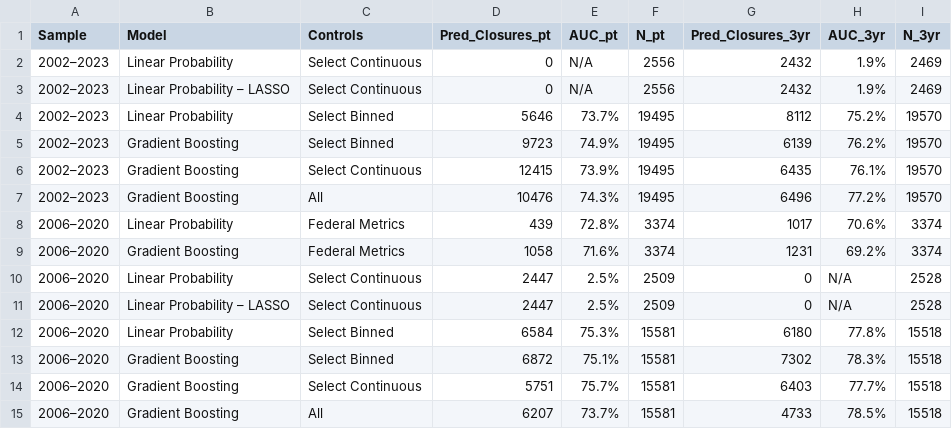
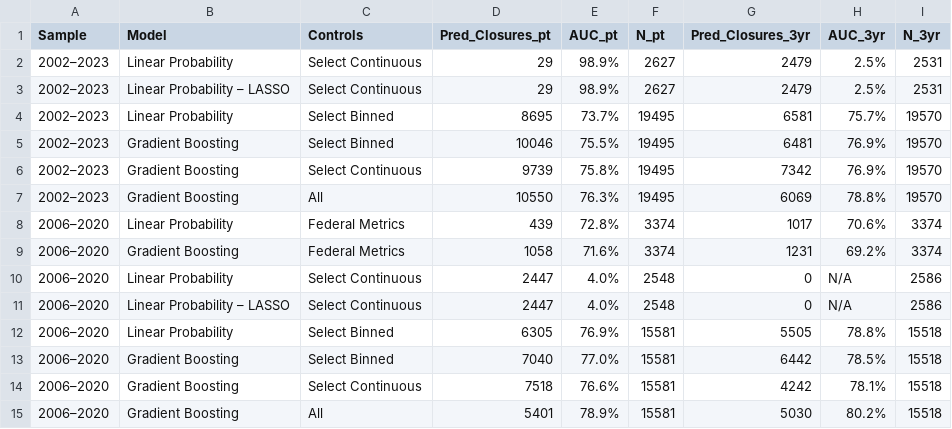
Before and after one commit to dsi-clinic/2026-spring-college-financial-health, a CSV file: analysis/replicated_tables/replicated_table5.csv, drawn as a sheet.

```diff
--- a/analysis/replicated_tables/replicated_table5.csv
+++ b/analysis/replicated_tables/replicated_table5.csv
@@ -1,15 +1,15 @@
 Sample,Model,Controls,Pred_Closures_pt,AUC_pt,N_pt,Pred_Closures_3yr,AUC_3yr,N_3yr
-2002–2023,Linear Probability,Select Continuous,0,N/A,2556,2432,1.9%,2469
-2002–2023,Linear Probability – LASSO,Select Continuous,0,N/A,2556,2432,1.9%,2469
-2002–2023,Linear Probability,Select Binned,5646,73.7%,19495,8112,75.2%,19570
-2002–2023,Gradient Boosting,Select Binned,9723,74.9%,19495,6139,76.2%,19570
-2002–2023,Gradient Boosting,Select Continuous,12415,73.9%,19495,6435,76.1%,19570
-2002–2023,Gradient Boosting,All,10476,74.3%,19495,6496,77.2%,19570
+2002–2023,Linear Probability,Select Continuous,29,98.9%,2627,2479,2.5%,2531
+2002–2023,Linear Probability – LASSO,Select Continuous,29,98.9%,2627,2479,2.5%,2531
+2002–2023,Linear Probability,Select Binned,8695,73.7%,19495,6581,75.7%,19570
+2002–2023,Gradient Boosting,Select Binned,10046,75.5%,19495,6481,76.9%,19570
+2002–2023,Gradient Boosting,Select Continuous,9739,75.8%,19495,7342,76.9%,19570
+2002–2023,Gradient Boosting,All,10550,76.3%,19495,6069,78.8%,19570
 2006–2020,Linear Probability,Federal Metrics,439,72.8%,3374,1017,70.6%,3374
 2006–2020,Gradient Boosting,Federal Metrics,1058,71.6%,3374,1231,69.2%,3374
-2006–2020,Linear Probability,Select Continuous,2447,2.5%,2509,0,N/A,2528
-2006–2020,Linear Probability – LASSO,Select Continuous,2447,2.5%,2509,0,N/A,2528
-2006–2020,Linear Probability,Select Binned,6584,75.3%,15581,6180,77.8%,15518
-2006–2020,Gradient Boosting,Select Binned,6872,75.1%,15581,7302,78.3%,15518
-2006–2020,Gradient Boosting,Select Continuous,5751,75.7%,15581,6403,77.7%,15518
-2006–2020,Gradient Boosting,All,6207,73.7%,15581,4733,78.5%,15518
+2006–2020,Linear Probability,Select Continuous,2447,4.0%,2548,0,N/A,2586
+2006–2020,Linear Probability – LASSO,Select Continuous,2447,4.0%,2548,0,N/A,2586
+2006–2020,Linear Probability,Select Binned,6305,76.9%,15581,5505,78.8%,15518
+2006–2020,Gradient Boosting,Select Binned,7040,77.0%,15581,6442,78.5%,15518
+2006–2020,Gradient Boosting,Select Continuous,7518,76.6%,15581,4242,78.1%,15518
+2006–2020,Gradient Boosting,All,5401,78.9%,15581,5030,80.2%,15518
```
Also changed, not shown: 13 other files.
